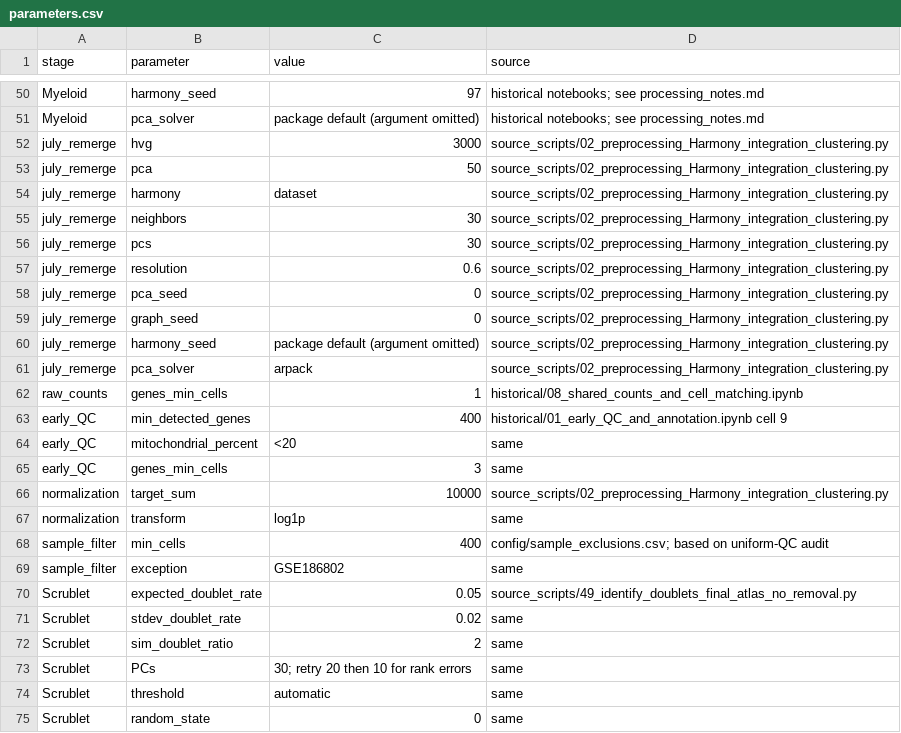
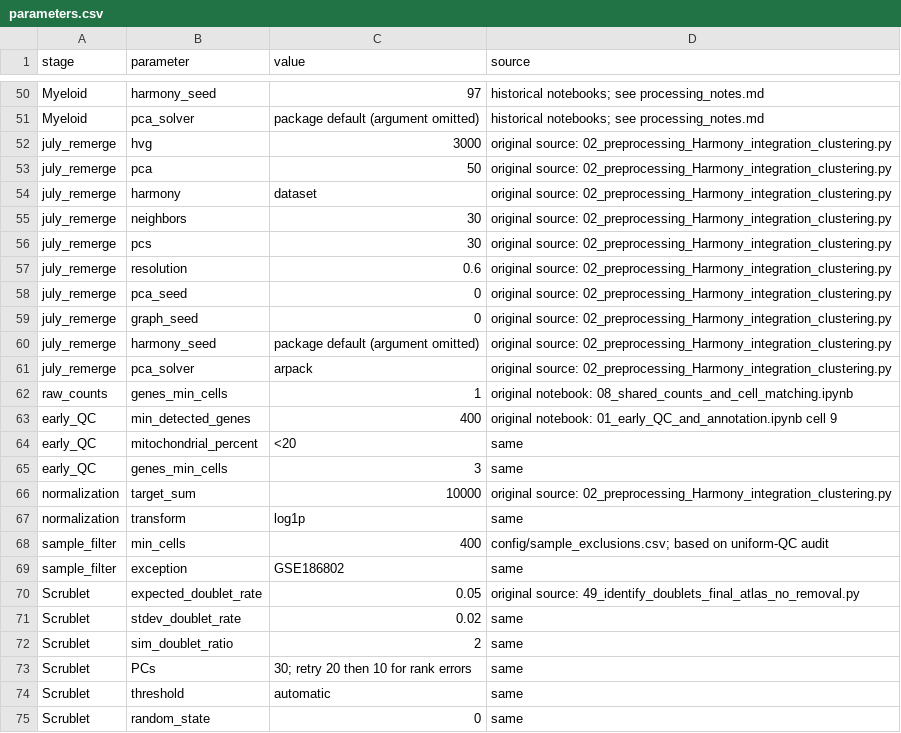
Before and after one commit to croisento/NeuroAtlas, a CSV file: analysis/parameters.csv, drawn as a sheet; only a part is shown, gaps mark what is left out; the diff covers the shown part only.

```diff
--- a/analysis/parameters.csv
+++ b/analysis/parameters.csv
@@ -51,17 +51,17 @@ Myeloid,harmony_seed,97,historical notebooks; see processing_notes.md
 Myeloid,pca_solver,package default (argument omitted),historical notebooks; see processing_notes.md
-july_remerge,hvg,3000,source_scripts/02_preprocessing_Harmony_integration_clustering.py
-july_remerge,pca,50,source_scripts/02_preprocessing_Harmony_integration_clustering.py
-july_remerge,harmony,dataset,source_scripts/02_preprocessing_Harmony_integration_clustering.py
-july_remerge,neighbors,30,source_scripts/02_preprocessing_Harmony_integration_clustering.py
-july_remerge,pcs,30,source_scripts/02_preprocessing_Harmony_integration_clustering.py
-july_remerge,resolution,0.6,source_scripts/02_preprocessing_Harmony_integration_clustering.py
-july_remerge,pca_seed,0,source_scripts/02_preprocessing_Harmony_integration_clustering.py
-july_remerge,graph_seed,0,source_scripts/02_preprocessing_Harmony_integration_clustering.py
-july_remerge,harmony_seed,package default (argument omitted),source_scripts/02_preprocessing_Harmony_integration_clustering.py
-july_remerge,pca_solver,arpack,source_scripts/02_preprocessing_Harmony_integration_clustering.py
-raw_counts,genes_min_cells,1,historical/08_shared_counts_and_cell_matching.ipynb
-early_QC,min_detected_genes,400,historical/01_early_QC_and_annotation.ipynb cell 9
+july_remerge,hvg,3000,original source: 02_preprocessing_Harmony_integration_clustering.py
+july_remerge,pca,50,original source: 02_preprocessing_Harmony_integration_clustering.py
+july_remerge,harmony,dataset,original source: 02_preprocessing_Harmony_integration_clustering.py
+july_remerge,neighbors,30,original source: 02_preprocessing_Harmony_integration_clustering.py
+july_remerge,pcs,30,original source: 02_preprocessing_Harmony_integration_clustering.py
+july_remerge,resolution,0.6,original source: 02_preprocessing_Harmony_integration_clustering.py
+july_remerge,pca_seed,0,original source: 02_preprocessing_Harmony_integration_clustering.py
+july_remerge,graph_seed,0,original source: 02_preprocessing_Harmony_integration_clustering.py
+july_remerge,harmony_seed,package default (argument omitted),original source: 02_preprocessing_Harmony_integration_clustering.py
+july_remerge,pca_solver,arpack,original source: 02_preprocessing_Harmony_integration_clustering.py
+raw_counts,genes_min_cells,1,original notebook: 08_shared_counts_and_cell_matching.ipynb
+early_QC,min_detected_genes,400,original notebook: 01_early_QC_and_annotation.ipynb cell 9
 early_QC,mitochondrial_percent,<20,same
 early_QC,genes_min_cells,3,same
-normalization,target_sum,10000,source_scripts/02_preprocessing_Harmony_integration_clustering.py
+normalization,target_sum,10000,original source: 02_preprocessing_Harmony_integration_clustering.py
 normalization,transform,log1p,same
@@ -69,3 +69,3 @@ sample_filter,min_cells,400,config/sample_exclusions.csv; based on uniform-QC au
 sample_filter,exception,GSE186802,same
-Scrublet,expected_doublet_rate,0.05,source_scripts/49_identify_doublets_final_atlas_no_removal.py
+Scrublet,expected_doublet_rate,0.05,original source: 49_identify_doublets_final_atlas_no_removal.py
 Scrublet,stdev_doublet_rate,0.02,same
```
Also changed, not shown: 6 edited cells elsewhere in this file, 49 other files.
